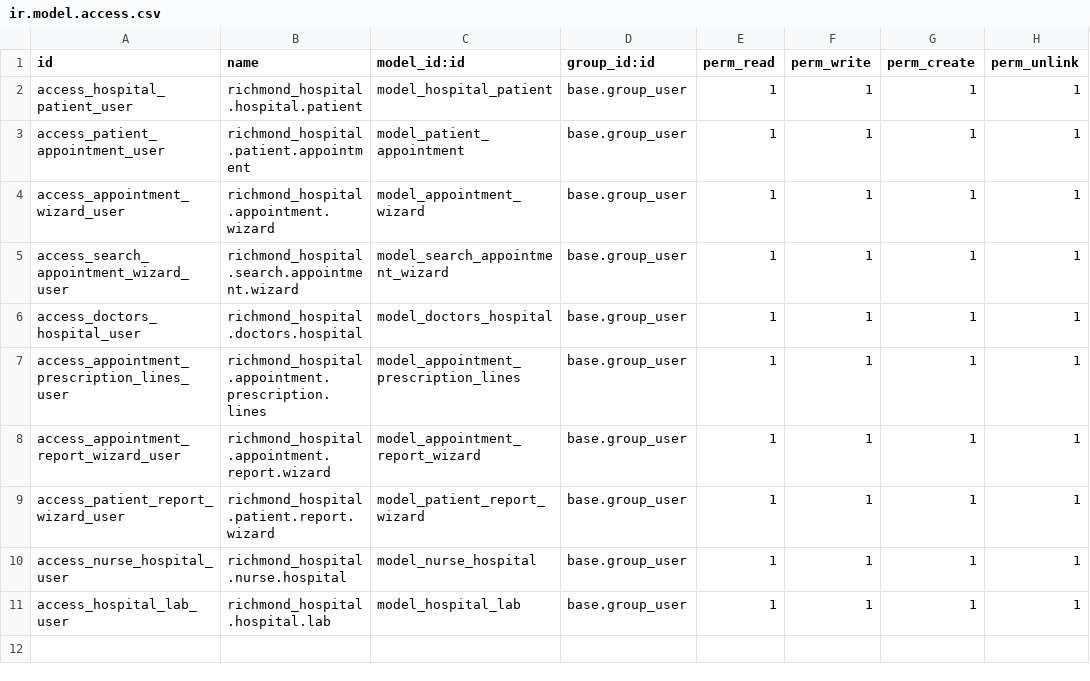
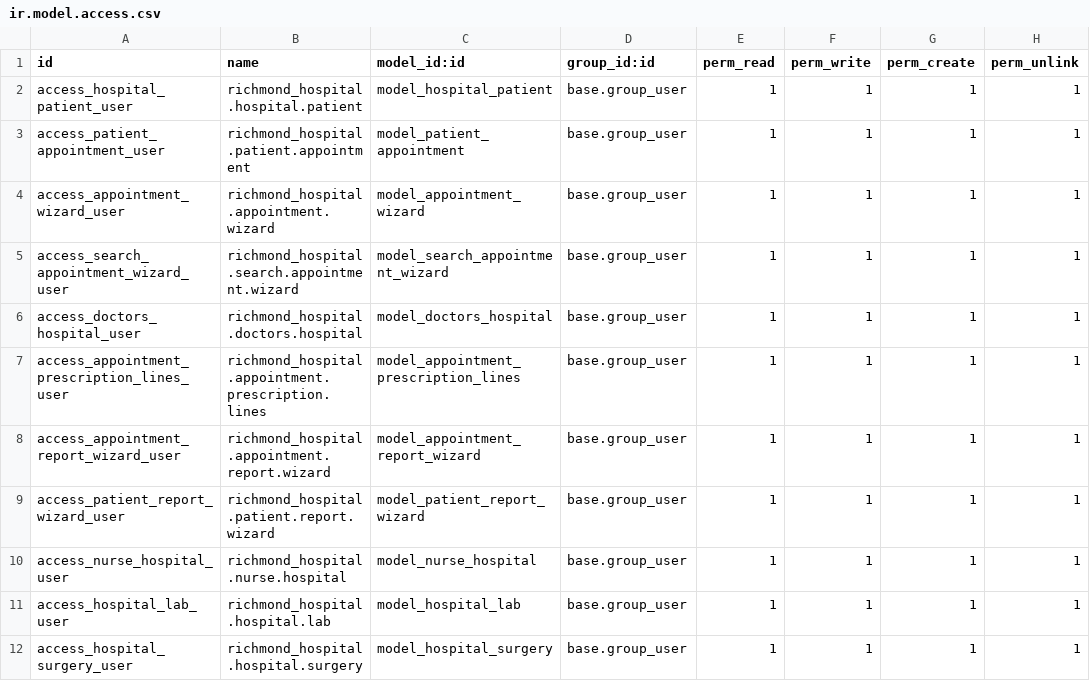
Before and after one commit to adhilibrahimmcmwg/richmond_hospital, a CSV file: security/ir.model.access.csv, drawn as a sheet.

Commit message:
surgery menu added

```diff
--- a/security/ir.model.access.csv
+++ b/security/ir.model.access.csv
@@ -11 +11,2 @@ access_nurse_hospital_user,richmond_hospital.nurse.hospital,model_nurse_hospital
 access_hospital_lab_user,richmond_hospital.hospital.lab,model_hospital_lab,base.group_user,1,1,1,1
+access_hospital_surgery_user,richmond_hospital.hospital.surgery,model_hospital_surgery,base.group_user,1,1,1,1
```
Also changed, not shown: 4 other files.
